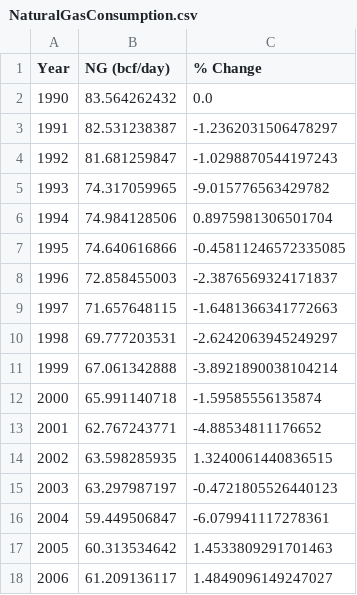
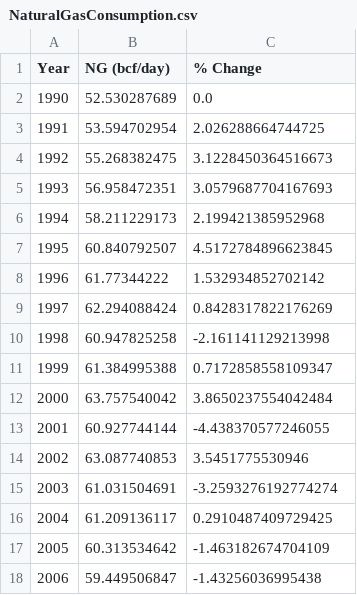
Before and after one commit to us-energy-analysis/Energy-analysis, a CSV file: resources/NaturalGasConsumption.csv, drawn as a sheet; only a part is shown; the diff covers the shown part only.

```diff
--- a/resources/NaturalGasConsumption.csv
+++ b/resources/NaturalGasConsumption.csv
@@ -1,18 +1,18 @@
 Year,NG (bcf/day),% Change
-1990,83.564262432,0.0
-1991,82.531238387,-1.2362031506478297
-1992,81.681259847,-1.0298870544197243
-1993,74.317059965,-9.015776563429782
-1994,74.984128506,0.8975981306501704
-1995,74.640616866,-0.45811246572335085
-1996,72.858455003,-2.3876569324171837
-1997,71.657648115,-1.6481366341772663
-1998,69.777203531,-2.6242063945249297
-1999,67.061342888,-3.8921890038104214
-2000,65.991140718,-1.59585556135874
-2001,62.767243771,-4.88534811176652
-2002,63.598285935,1.3240061440836515
-2003,63.297987197,-0.4721805526440123
-2004,59.449506847,-6.079941117278361
-2005,60.313534642,1.4533809291701463
-2006,61.209136117,1.4849096149247027
+1990,52.530287689,0.0
+1991,53.594702954,2.026288664744725
+1992,55.268382475,3.1228450364516673
+1993,56.958472351,3.0579687704167693
+1994,58.211229173,2.199421385952968
+1995,60.840792507,4.5172784896623845
+1996,61.77344222,1.532934852702142
+1997,62.294088424,0.8428317822176269
+1998,60.947825258,-2.161141129213998
+1999,61.384995388,0.7172858558109347
+2000,63.757540042,3.8650237554042484
+2001,60.927744144,-4.438370577246055
+2002,63.087740853,3.5451775530946
+2003,61.031504691,-3.2593276192774274
+2004,61.209136117,0.2910487409729425
+2005,60.313534642,-1.463182674704109
+2006,59.449506847,-1.43256036995438
```
Also changed, not shown: 28 edited cells elsewhere in this file, resources/FossilFuelConsumption.csv, resources/GeothermalConsumption.csv, 25 other files.
